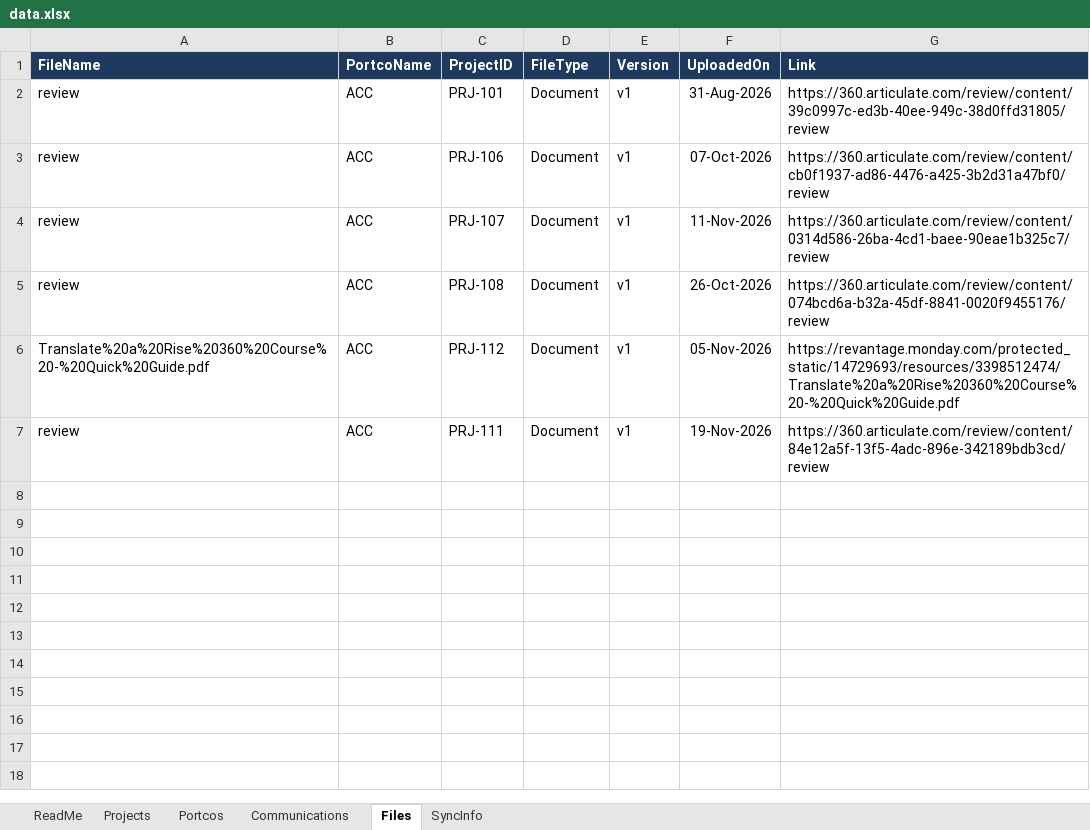
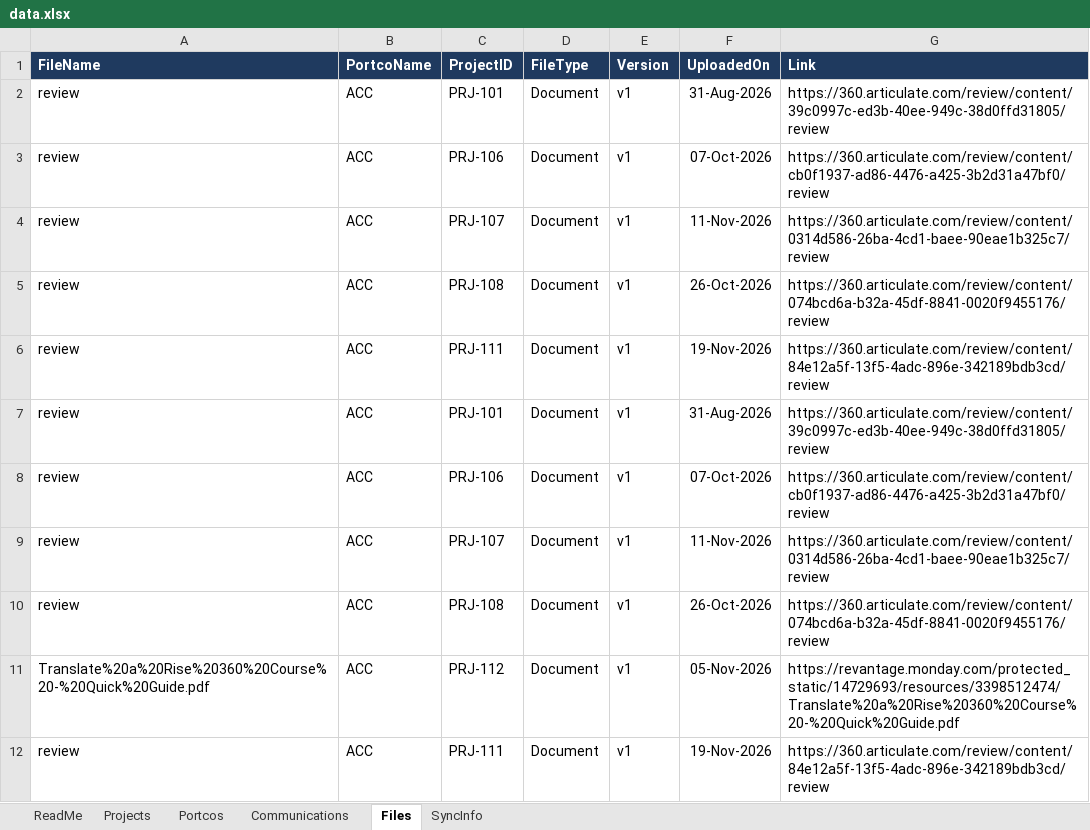
Before and after one commit to Portco-Revantage/L-L-Dashboard, an Excel workbook: data.xlsx, sheet Files, drawn as a sheet; values as stored, in another font and other column widths than the file's, no borders; the diff names each change by its address in the sheet, - before the commit and + after, or states it on an @@ line.

Commit message:
Monday sync 2026-11-19 09:16 UTC

```diff
--- a/data.xlsx (sheet Files)
+++ b/data.xlsx (sheet Files)
+row 6: review | ACC | PRJ-111 | Document | v1 | 19-Nov-2026 | https://360.articulate.com/review/content/84e12a5f-13f5-4adc-896e-342189bdb3cd/review
+row 7: review | ACC | PRJ-101 | Document | v1 | 31-Aug-2026 | https://360.articulate.com/review/content/39c0997c-ed3b-40ee-949c-38d0ffd31805/review
+row 8: review | ACC | PRJ-106 | Document | v1 | 07-Oct-2026 | https://360.articulate.com/review/content/cb0f1937-ad86-4476-a425-3b2d31a47bf0/review
+row 9: review | ACC | PRJ-107 | Document | v1 | 11-Nov-2026 | https://360.articulate.com/review/content/0314d586-26ba-4cd1-baee-90eae1b325c7/review
+row 10: review | ACC | PRJ-108 | Document | v1 | 26-Oct-2026 | https://360.articulate.com/review/content/074bcd6a-b32a-45df-8841-0020f9455176/review
```
Also changed, not shown: sheet SyncInfo.
